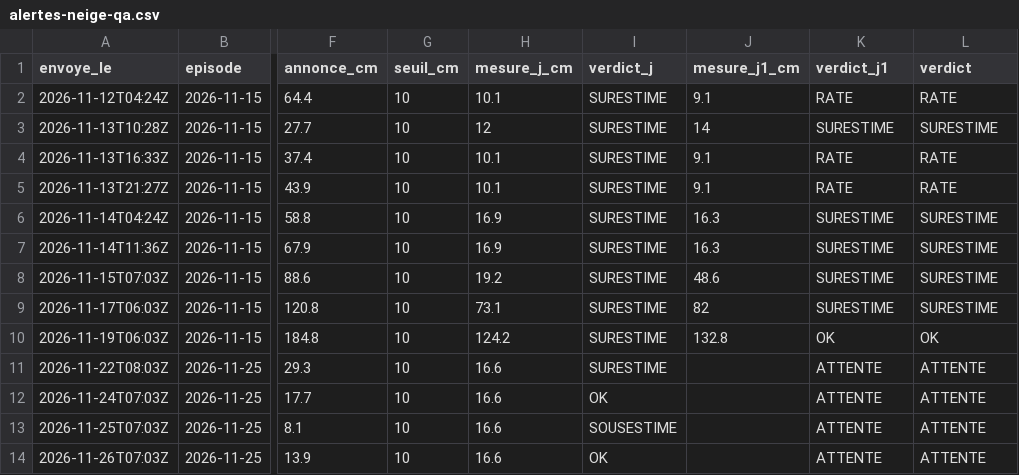
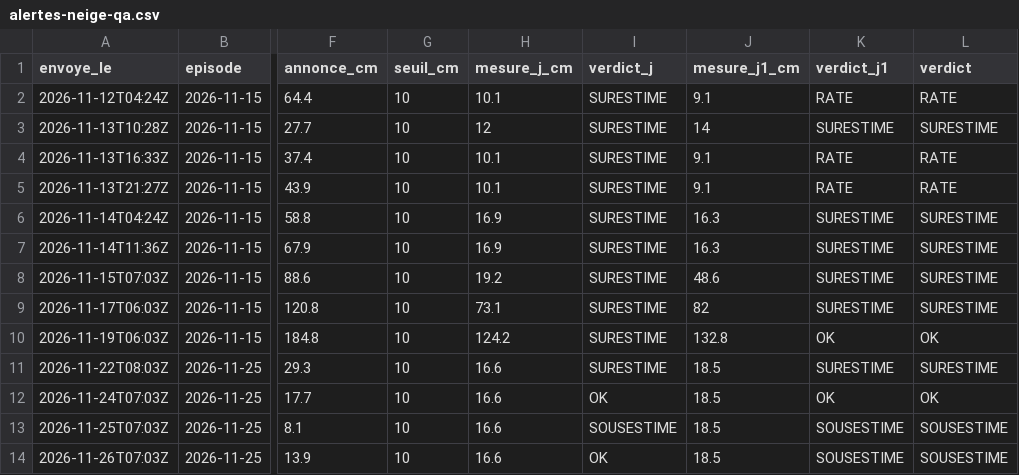
Before and after one commit to gregorysticher/meteo-alert, a CSV file: data/alertes-neige-qa.csv, drawn as a sheet; only a part is shown, gaps mark what is left out; the diff names each change by its address in the sheet, - before the commit and + after, or states it on an @@ line.

```diff
--- a/data/alertes-neige-qa.csv
+++ b/data/alertes-neige-qa.csv
-J11:J14 (mesure_j1_cm): (empty)
+J11:J14 (mesure_j1_cm): 18.5
-K11 (verdict_j1): ATTENTE
+K11 (verdict_j1): SURESTIME
-L11 (verdict): ATTENTE
+L11 (verdict): SURESTIME
-K12 (verdict_j1): ATTENTE
+K12 (verdict_j1): OK
-L12 (verdict): ATTENTE
+L12 (verdict): OK
-K13:K14 (verdict_j1): ATTENTE
+K13:K14 (verdict_j1): SOUSESTIME
-L13:L14 (verdict): ATTENTE
+L13:L14 (verdict): SOUSESTIME
```
Also changed, not shown: data/neige-hs.csv, data/neige.csv.
